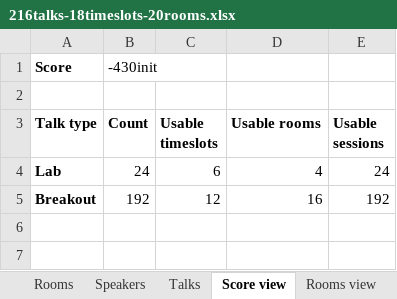
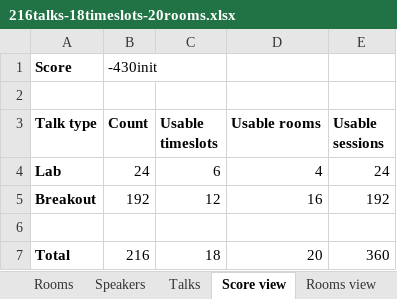
Before and after one commit to kbowers-ibm/drools, an Excel workbook: optaplanner-examples/data/conferencescheduling/unsolved/216talks-18timeslots-20rooms.xlsx, sheet Score view, drawn as a sheet; values as stored, in another font and other column widths than the file's, no borders; charts and pictures not drawn; the diff names each change by its address in the sheet, - before the commit and + after, or states it on an @@ line.

Commit message:
conf scheduling: audienceTypes (plural)

```diff
--- a/optaplanner-examples/data/conferencescheduling/unsolved/216talks-18timeslots-20rooms.xlsx (sheet Score view)
+++ b/optaplanner-examples/data/conferencescheduling/unsolved/216talks-18timeslots-20rooms.xlsx (sheet Score view)
+row 6: (empty)
+row 7: Total | 216 | 18 | 20 | 360
```
Also changed, not shown: sheet Talks, optaplanner-examples/data/conferencescheduling/unsolved/108talks-18timeslots-10rooms.xlsx, optaplanner-examples/data/conferencescheduling/unsolved/18talks-6timeslots-5rooms.xlsx, 7 other files.
